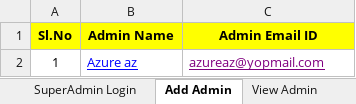
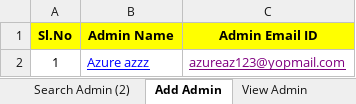
Before and after one commit to ajithtester/Brandscape, an Excel workbook: BrandscapeExcel/SuperAdmin.xlsx, sheet Add Admin, drawn as a sheet; values as stored, in another font and other column widths than the file's, no borders; the diff names each change by its address in the sheet, - before the commit and + after, or states it on an @@ line.

```diff
--- a/BrandscapeExcel/SuperAdmin.xlsx (sheet Add Admin)
+++ b/BrandscapeExcel/SuperAdmin.xlsx (sheet Add Admin)
+sheet tab: Search Admin (2)
-B2 (Admin Name): Azure az
+B2 (Admin Name): Azure azzz
-C2 (Admin Email ID): azureaz@yopmail.com
+C2 (Admin Email ID): azureaz123@yopmail.com
```
Also changed, not shown: sheet Edit Project, sheet Edit Admin, sheet Add Project, sheet Delete Admin, sheet Search Admin, sheet View Admin, 1 more sheet.
